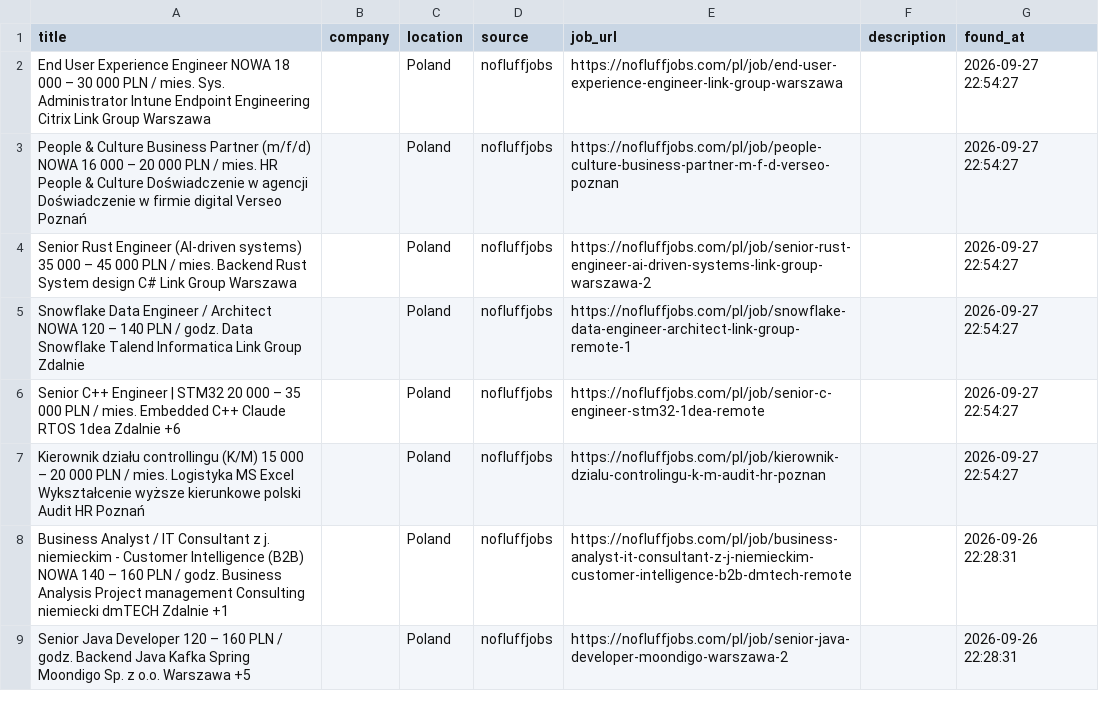
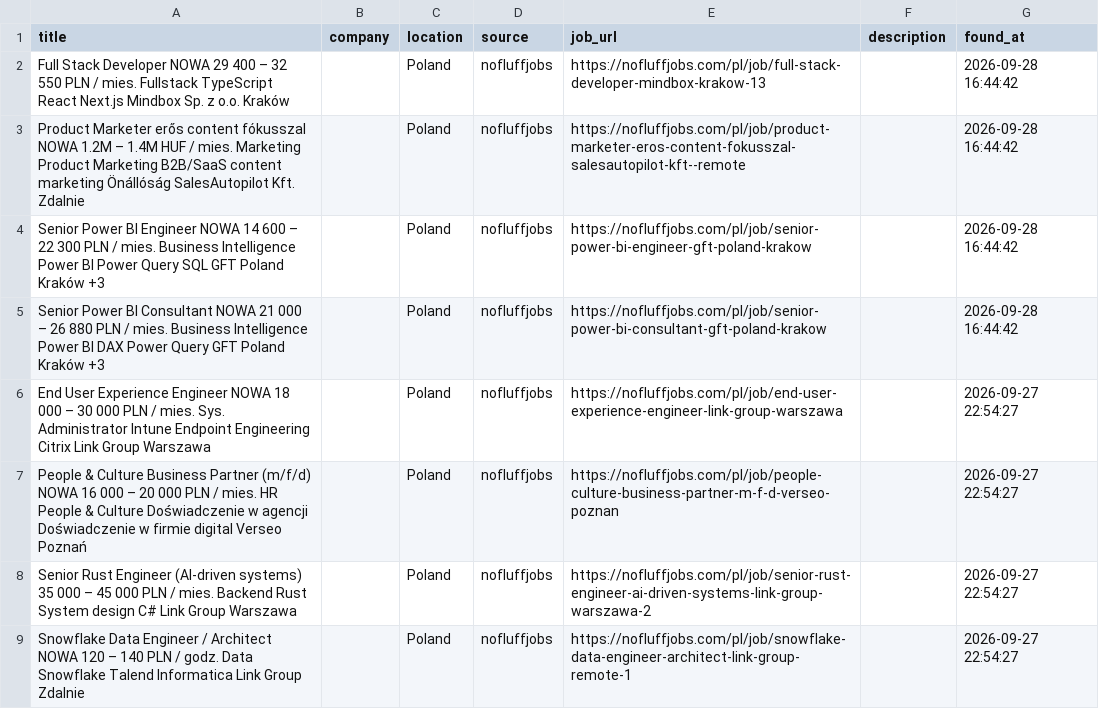
Before and after one commit to trpelka/language-job-search, a CSV file: jobs.csv, drawn as a sheet; only a part is shown; the shorter side is filled out with more unchanged rows; the diff names each change by its address in the sheet, - before the commit and + after, or states it on an @@ line.

```diff
--- a/jobs.csv
+++ b/jobs.csv
+row 2: Full Stack Developer NOWA 29 400 – 32 550 PLN / mies. Fullstack TypeScript React Next.js Mindbox Sp. z o.o. Kraków |  | Poland | nofluffjobs | https://nofluffjobs.com/pl/job/full-stack-developer-mindbox-krakow-13 |  | 2026-09-28 16:44:42
+row 3: Product Marketer erős content fókusszal NOWA 1.2M – 1.4M HUF / mies. Marketing Product Marketing B2B/SaaS content marketing Önállóság SalesAutopilot Kft. Zdalnie |  | Poland | nofluffjobs | https://nofluffjobs.com/pl/job/product-marketer-eros-content-fokusszal-salesautopilot-kft--remote |  | 2026-09-28 16:44:42
+row 4: Senior Power BI Engineer NOWA 14 600 – 22 300 PLN / mies. Business Intelligence Power BI Power Query SQL GFT Poland Kraków +3 |  | Poland | nofluffjobs | https://nofluffjobs.com/pl/job/senior-power-bi-engineer-gft-poland-krakow |  | 2026-09-28 16:44:42
+row 5: Senior Power BI Consultant NOWA 21 000 – 26 880 PLN / mies. Business Intelligence Power BI DAX Power Query GFT Poland Kraków +3 |  | Poland | nofluffjobs | https://nofluffjobs.com/pl/job/senior-power-bi-consultant-gft-poland-krakow |  | 2026-09-28 16:44:42
```
Also changed, not shown: 1 other file.
